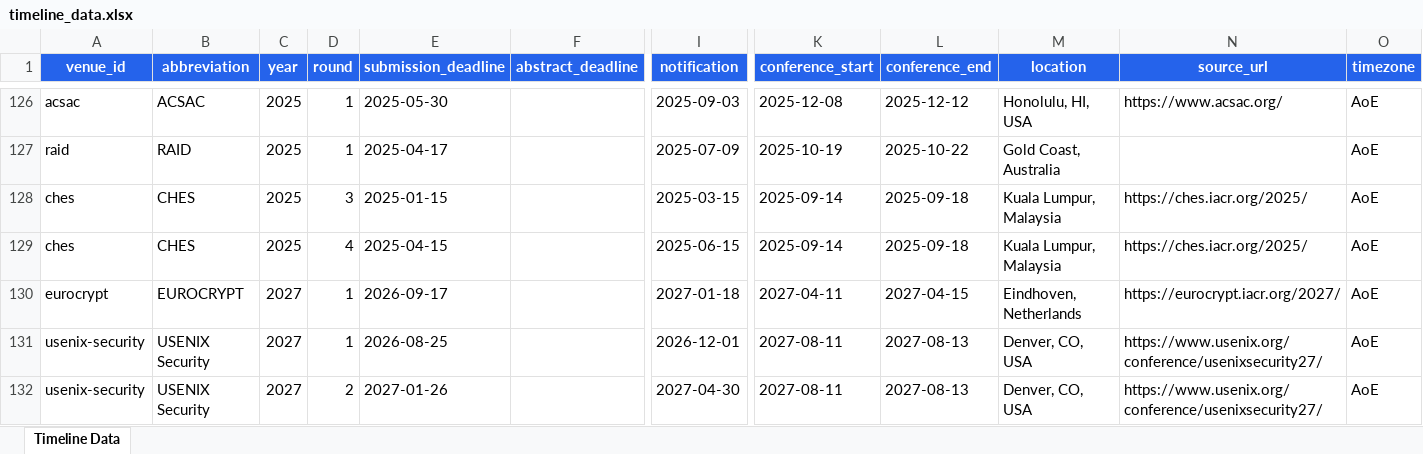
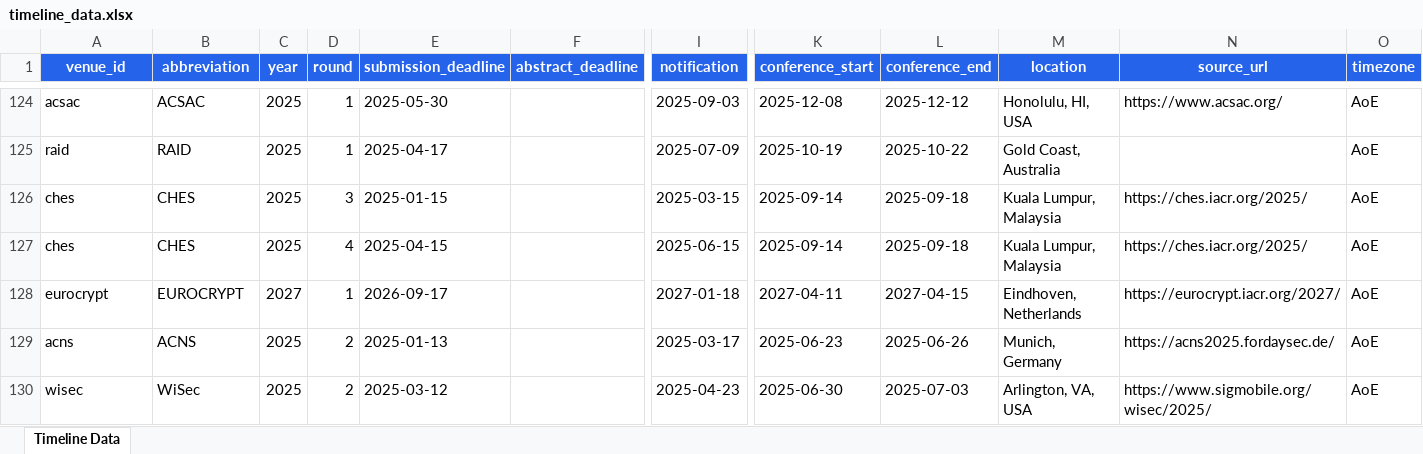
Before and after one commit to wang2000star/ccfddl, an Excel workbook: timeline_data.xlsx, sheet Timeline Data, drawn as a sheet; only a part is shown, gaps mark what is left out; the shorter side is filled out with more unchanged rows; values as stored, in another font and other column widths than the file's, no borders; rows hold the shown columns only; the diff covers the shown part only; the diff names each change by its address in the sheet, - before the commit and + after, or states it on an @@ line.

Commit message:
Remove 9 duplicate entries from Excel

```diff
--- a/timeline_data.xlsx (sheet Timeline Data)
+++ b/timeline_data.xlsx (sheet Timeline Data)
-row 131: usenix-security | USENIX Security | 2027 | 1 | 2026-08-25 |  | 2026-12-01 | 2027-08-11 | 2027-08-13 | Denver, CO, USA | https://www.usenix.org/conference/usenixsecurity27/ | AoE
-row 132: usenix-security | USENIX Security | 2027 | 2 | 2027-01-26 |  | 2027-04-30 | 2027-08-11 | 2027-08-13 | Denver, CO, USA | https://www.usenix.org/conference/usenixsecurity27/ | AoE
```
Also changed, not shown: 7 removed rows elsewhere in this sheet, 4 other files.
